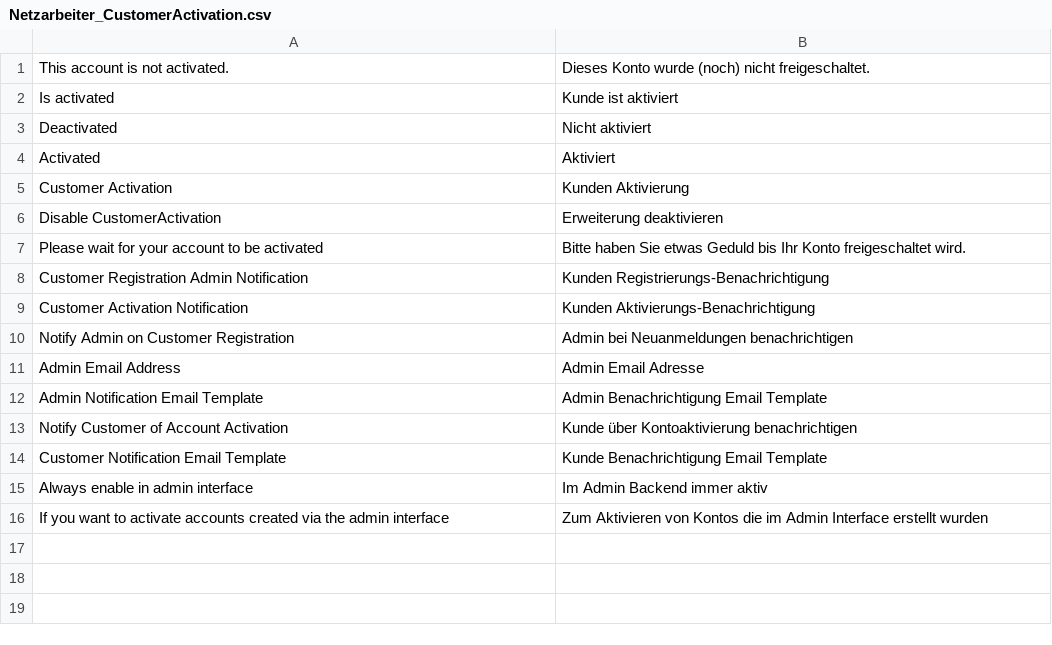
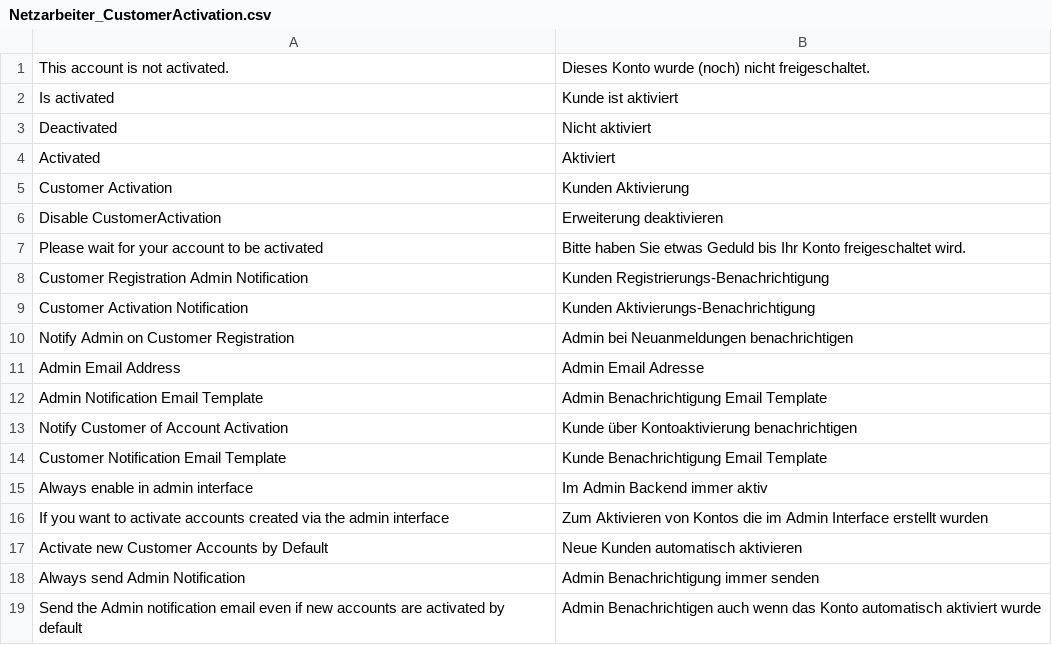
Before and after one commit to Vinai/customer-activation, a CSV file: app/locale/de_DE/Netzarbeiter_CustomerActivation.csv, drawn as a sheet.

Commit message:
Add de_DE translation for new system config fields

```diff
--- a/app/locale/de_DE/Netzarbeiter_CustomerActivation.csv
+++ b/app/locale/de_DE/Netzarbeiter_CustomerActivation.csv
@@ -16 +16,4 @@
 "If you want to activate accounts created via the admin interface","Zum Aktivieren von Kontos die im Admin Interface erstellt wurden"
+"Activate new Customer Accounts by Default","Neue Kunden automatisch aktivieren"
+"Always send Admin Notification","Admin Benachrichtigung immer senden"
+"Send the Admin notification email even if new accounts are activated by default","Admin Benachrichtigen auch wenn das Konto automatisch aktiviert wurde"
```
